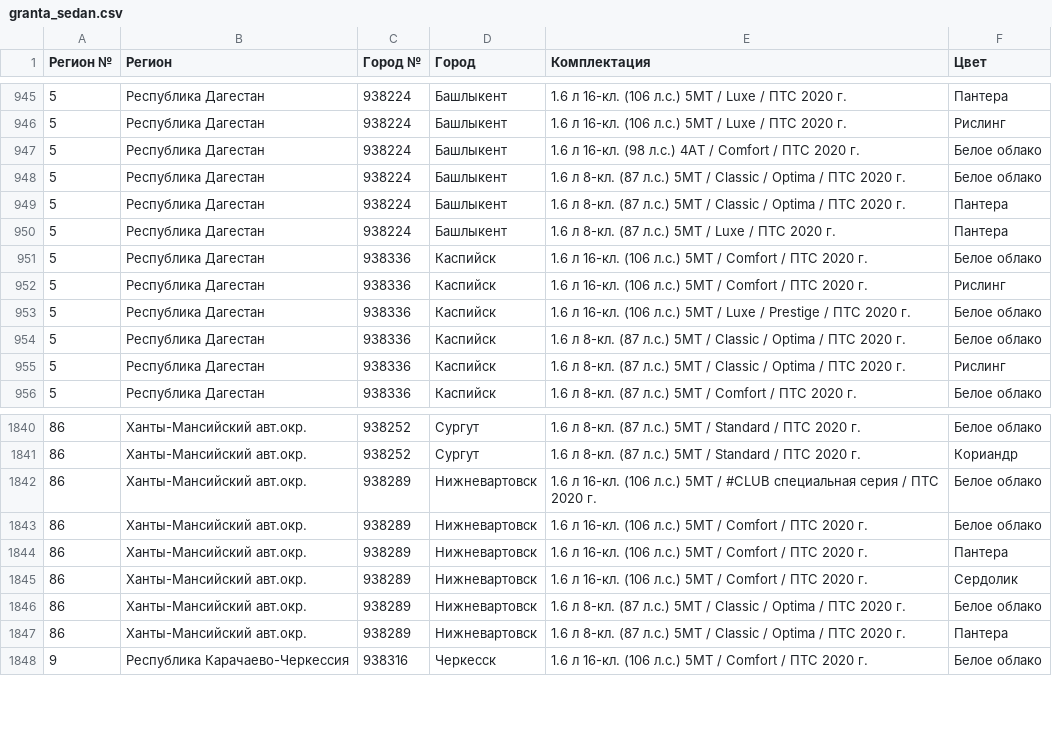
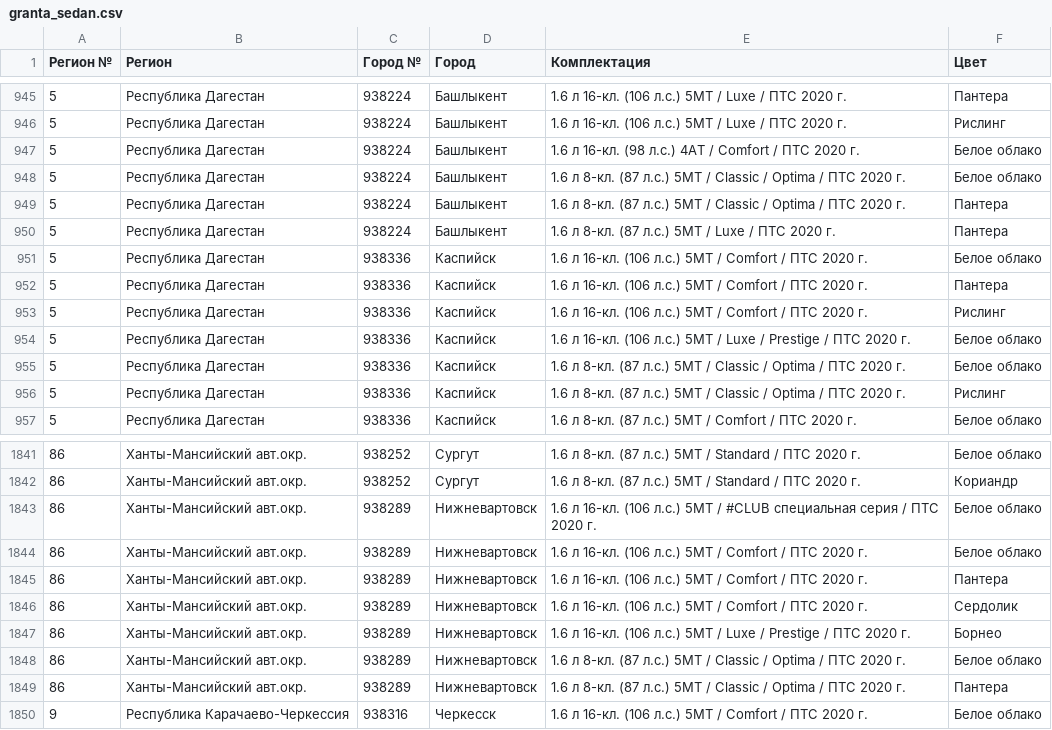
Before and after one commit to kafeg/ladacsv, a CSV file: granta_sedan.csv, drawn as a sheet; only a part is shown, gaps mark what is left out.

```diff
--- a/granta_sedan.csv
+++ b/granta_sedan.csv
@@ -951,2 +951,3 @@
 5, Республика Дагестан, 938336, Каспийск, 1.6 л 16-кл. (106 л.с.) 5МТ / Comfort / ПТС 2020 г., Белое облако
+5, Республика Дагестан, 938336, Каспийск, 1.6 л 16-кл. (106 л.с.) 5МТ / Comfort / ПТС 2020 г., Пантера
 5, Республика Дагестан, 938336, Каспийск, 1.6 л 16-кл. (106 л.с.) 5МТ / Comfort / ПТС 2020 г., Рислинг
@@ -1845,2 +1846,3 @@
 86, Ханты-Мансийский авт.окр., 938289, Нижневартовск, 1.6 л 16-кл. (106 л.с.) 5МТ / Comfort / ПТС 2020 г., Сердолик
+86, Ханты-Мансийский авт.окр., 938289, Нижневартовск, 1.6 л 16-кл. (106 л.с.) 5МТ / Luxe / Prestige / ПТС 2020 г., Борнео
 86, Ханты-Мансийский авт.окр., 938289, Нижневартовск, 1.6 л 8-кл. (87 л.с.) 5МТ / Classic / Optima / ПТС 2020 г., Белое облако
```
Also changed, not shown: granta_cross.csv, granta_liftback.csv, 3 other files.
